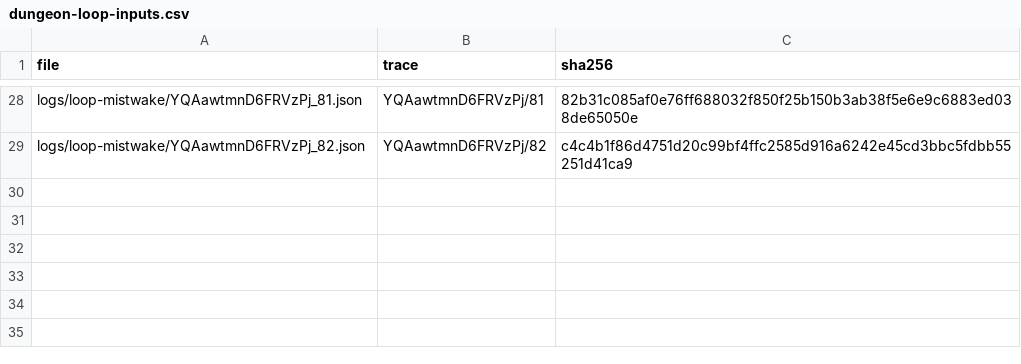
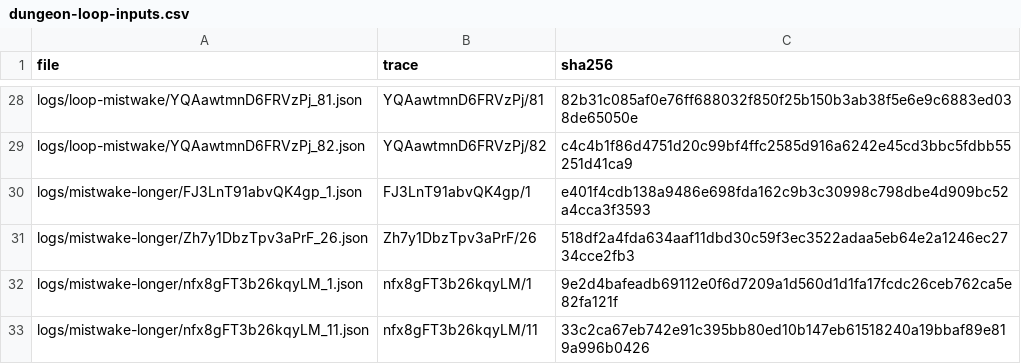
Before and after one commit to Bing-su/btimeline, a CSV file: docs/dungeon-loop-inputs.csv, drawn as a sheet; only a part is shown, gaps mark what is left out; the diff names each change by its address in the sheet, - before the commit and + after, or states it on an @@ line.

Commit message:
feat(generate): retain repeated identities within boss loops

```diff
--- a/docs/dungeon-loop-inputs.csv
+++ b/docs/dungeon-loop-inputs.csv
+row 30: logs/mistwake-longer/FJ3LnT91abvQK4gp_1.json | FJ3LnT91abvQK4gp/1 | e401f4cdb138a9486e698fda162c9b3c30998c798dbe4d909bc52a4cca3f3593
+row 31: logs/mistwake-longer/Zh7y1DbzTpv3aPrF_26.json | Zh7y1DbzTpv3aPrF/26 | 518df2a4fda634aaf11dbd30c59f3ec3522adaa5eb64e2a1246ec2734cce2fb3
+row 32: logs/mistwake-longer/nfx8gFT3b26kqyLM_1.json | nfx8gFT3b26kqyLM/1 | 9e2d4bafeadb69112e0f6d7209a1d560d1d1fa17fcdc26ceb762ca5e82fa121f
+row 33: logs/mistwake-longer/nfx8gFT3b26kqyLM_11.json | nfx8gFT3b26kqyLM/11 | 33c2ca67eb742e91c395bb80ed10b147eb61518240a19bbaf89e819a996b0426
```
Also changed, not shown: 5 other files.
